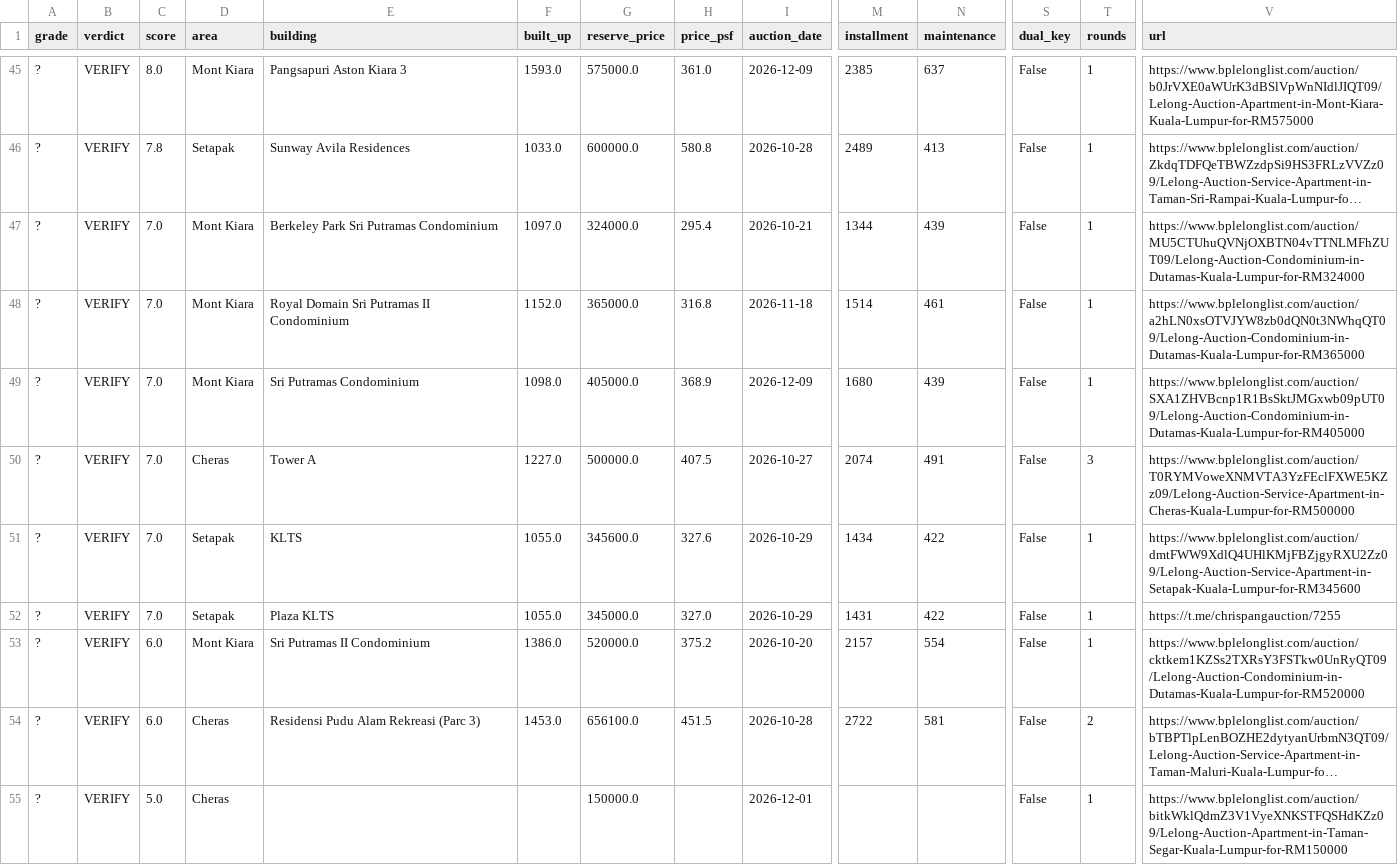
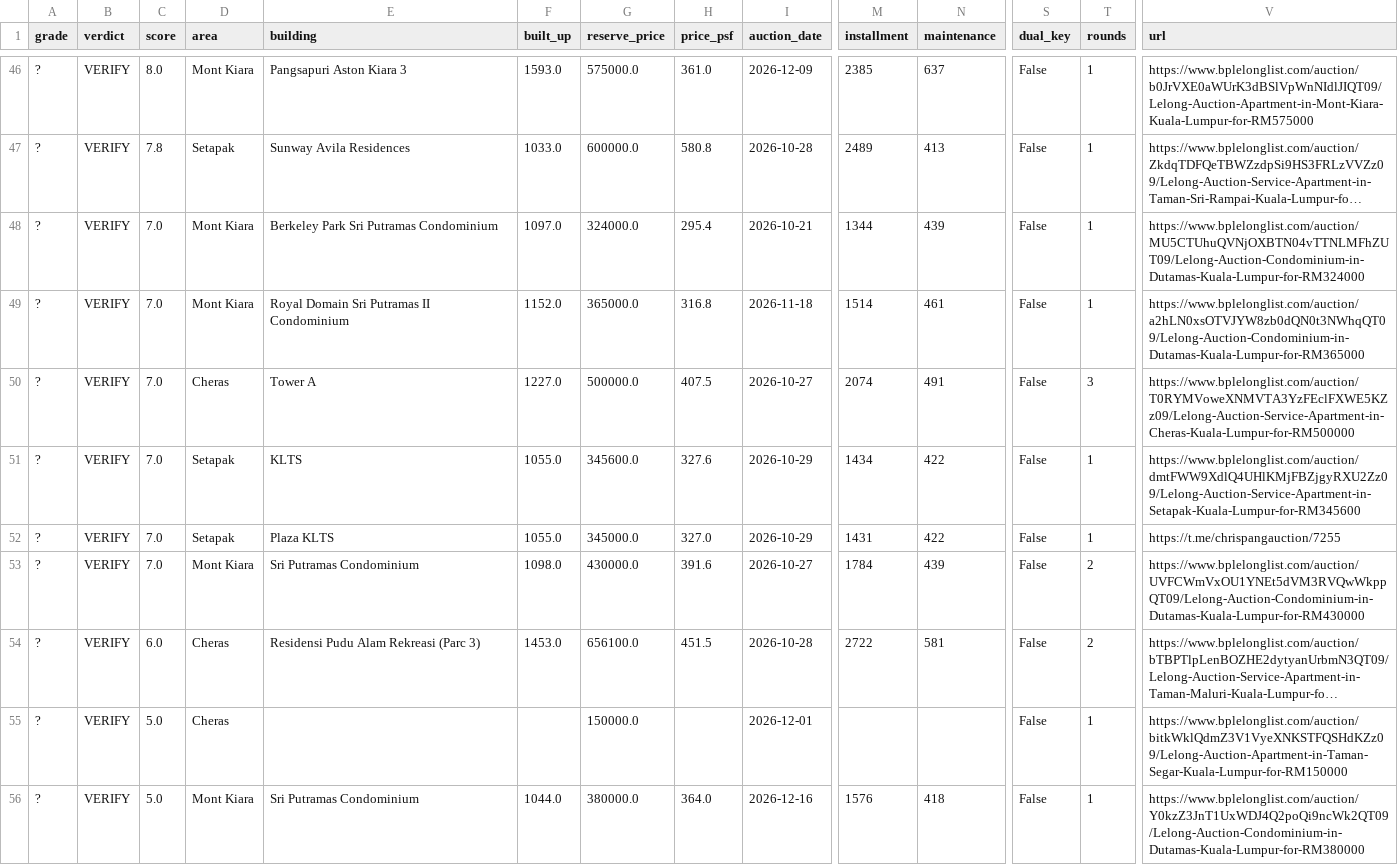
Before and after one commit to yeohzeyong/hi, a CSV file: docs/shortlist.csv, drawn as a sheet; only a part is shown, gaps mark what is left out; the shorter side is filled out with more unchanged rows; long unchanged cells end in …; removed rows and columns are numbered as before the commit, all else as after; rows hold the shown columns only; the diff covers the shown part only; the diff names each change by its address in the sheet, - before the commit and + after, or states it on an @@ line.

```diff
--- a/docs/shortlist.csv
+++ b/docs/shortlist.csv
-row 49: ? | VERIFY | 7.0 | Mont Kiara | Sri Putramas Condominium | 1098.0 | 405000.0 | 368.9 | 2026-12-09 | 1680 | 439 | False | 1 | https://www.bplelonglist.com/auction/SXA1ZHVBcnp1R1BsSktJMGxwb09pUT09/Lelong-Auction-Condominium-in-Dutamas-Kuala-Lumpur-for-RM405000
-C53 (score): 6.0
+C53 (score): 7.0
-E53 (building): Sri Putramas II Condominium
+E53 (building): Sri Putramas Condominium
-F53 (built_up): 1386.0
+F53 (built_up): 1098.0
-G53 (reserve_price): 520000.0
+G53 (reserve_price): 430000.0
-H53 (price_psf): 375.2
+H53 (price_psf): 391.6
-I53 (auction_date): 2026-10-20
+I53 (auction_date): 2026-10-27
-M53 (installment): 2157
+M53 (installment): 1784
-N53 (maintenance): 554
+N53 (maintenance): 439
-T53 (rounds): 1
+T53 (rounds): 2
-V53 (url): https://www.bplelonglist.com/auction/cktkem1KZSs2TXRsY3FSTkw0UnRyQT09/Lelong-Auction-Condominium-in-Dutamas-Kuala-Lumpur-for-RM520000
+V53 (url): https://www.bplelonglist.com/auction/UVFCWmVxOU1YNEt5dVM3RVQwWkppQT09/Lelong-Auction-Condominium-in-Dutamas-Kuala-Lumpur-for-RM430000
```
Also changed, not shown: 3 added rows and 3 removed rows elsewhere in this file, 4 other files.
